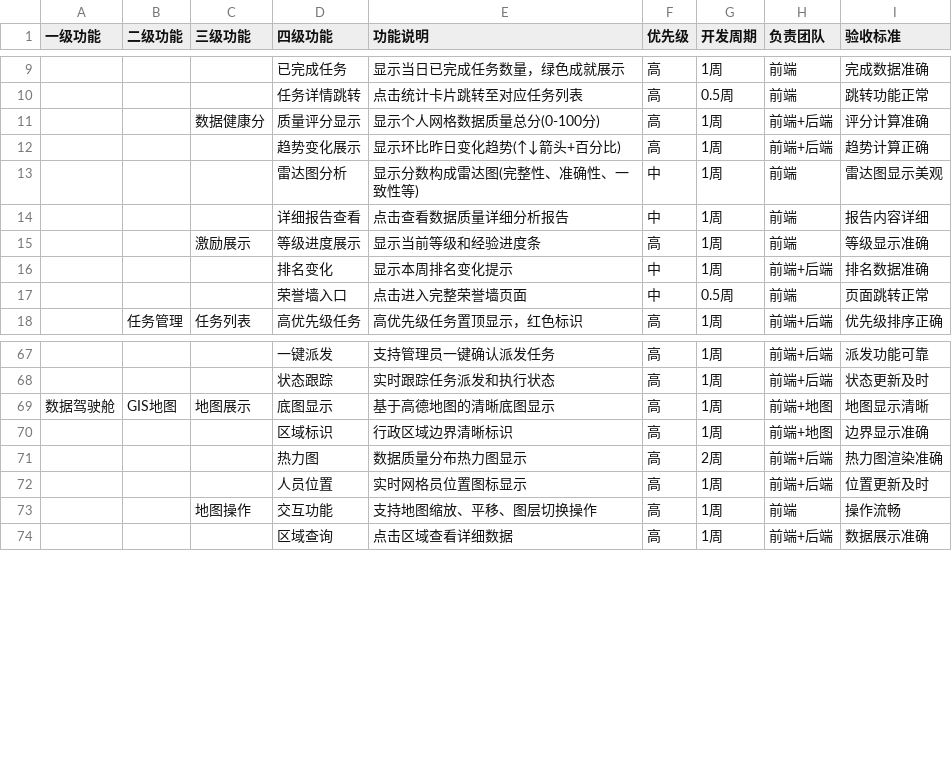
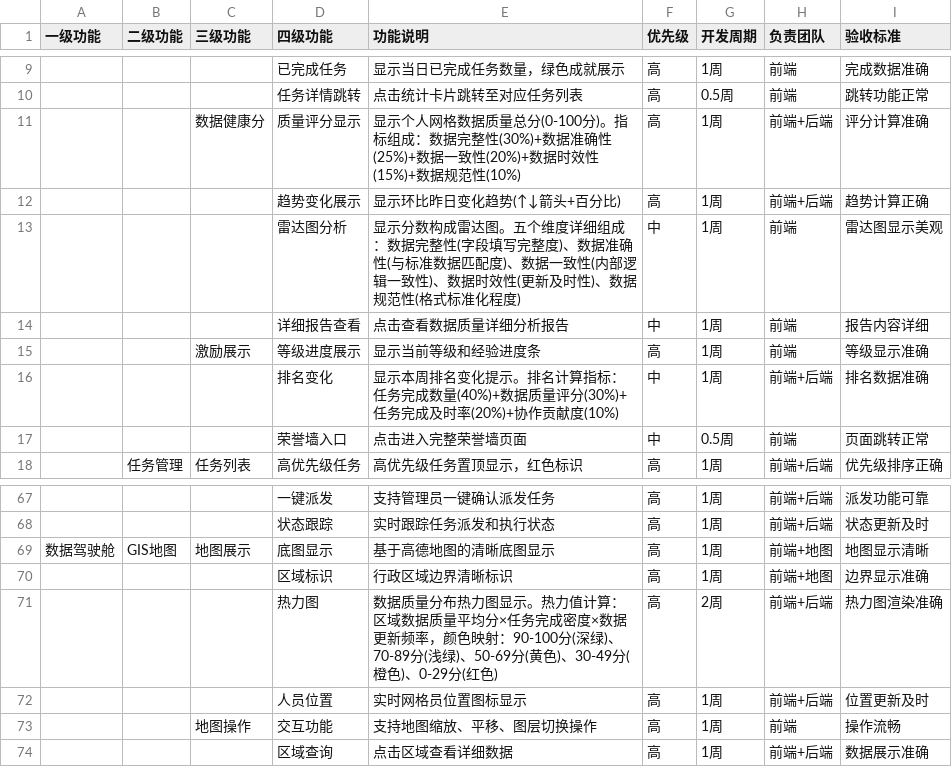
Before and after one commit to xiqing21/Guardian-APP, a CSV file: 数据守护者AI_融合版需求/功能清单详细版.csv, drawn as a sheet; only a part is shown, gaps mark what is left out; the diff covers the shown part only; the diff names each change by its address in the sheet, - before the commit and + after, or states it on an @@ line.

```diff
--- a/数据守护者AI_融合版需求/功能清单详细版.csv
+++ b/数据守护者AI_融合版需求/功能清单详细版.csv
-E11 (功能说明): …分(0-100分)
+E11 (功能说明): …分(0-100分)。指标组成：数据完整性(30%)+数据准确性(25%)+数据一致性(20%)+数据时效性(15%)+数据规范性(10%)
-E13 (功能说明): …成雷达图(完整性、准确性、一致性等)
+E13 (功能说明): …成雷达图。五个维度详细组成：数据完整性(字段填写完整度)、数据准确性(与标准数据匹配度)、数据一致性(内部逻辑一致性)、数据时效性(更新及时性)、数据规范性(格式标准化程度)
-E16 (功能说明): 显示本周排名变化提示
+E16 (功能说明): 显示本周排名变化提示。排名计算指标：任务完成数量(40%)+数据质量评分(30%)+任务完成及时率(20%)+协作贡献度(10%)
-E71 (功能说明): …力图显示
+E71 (功能说明): …力图显示。热力值计算：区域数据质量平均分×任务完成密度×数据更新频率，颜色映射：90-100分(深绿)、70-89分(浅绿)、50-69分(黄色)、30-49分(橙色)、0-29分(红色)
```
Also changed, not shown: 16 edited cells elsewhere in this file, 4 other files.
